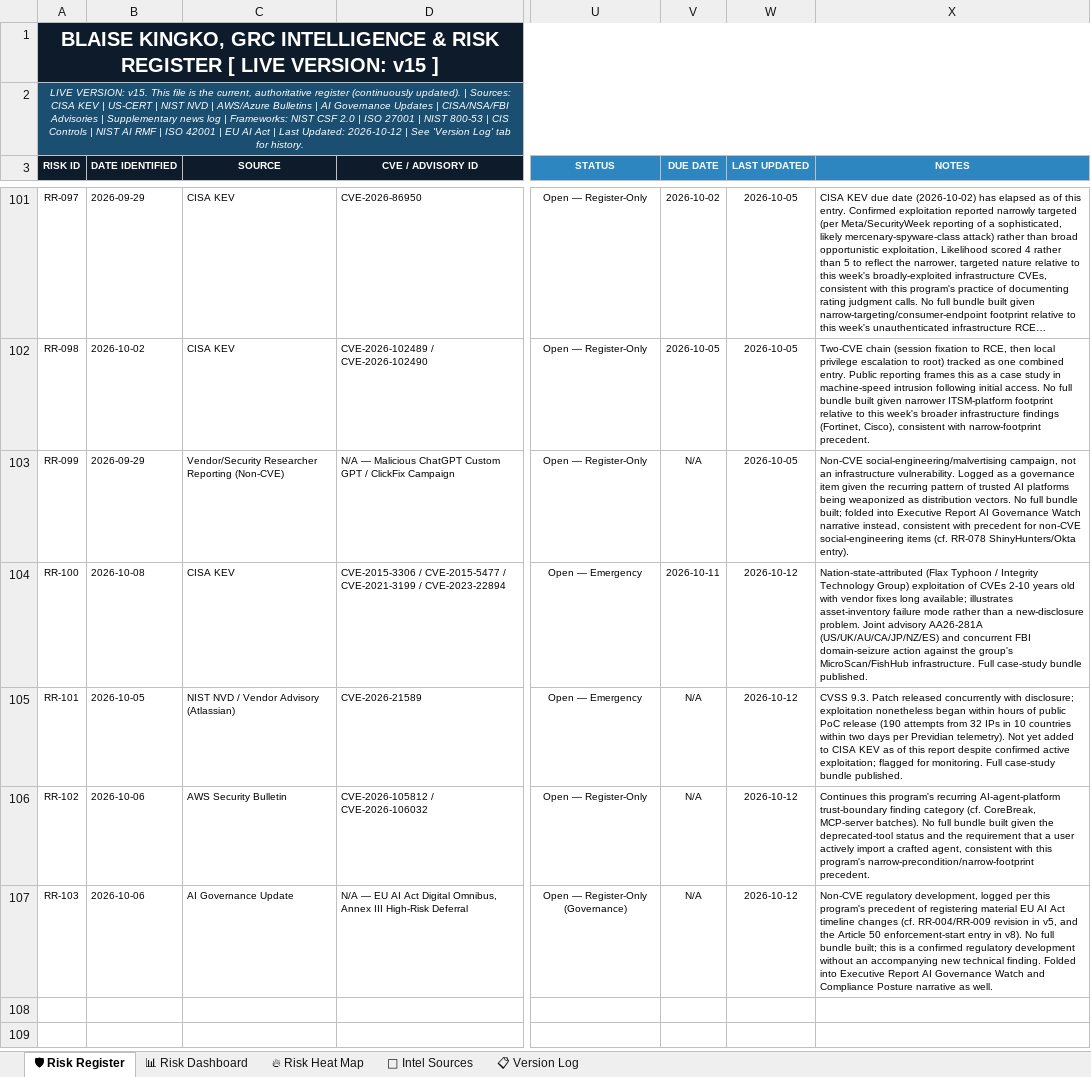
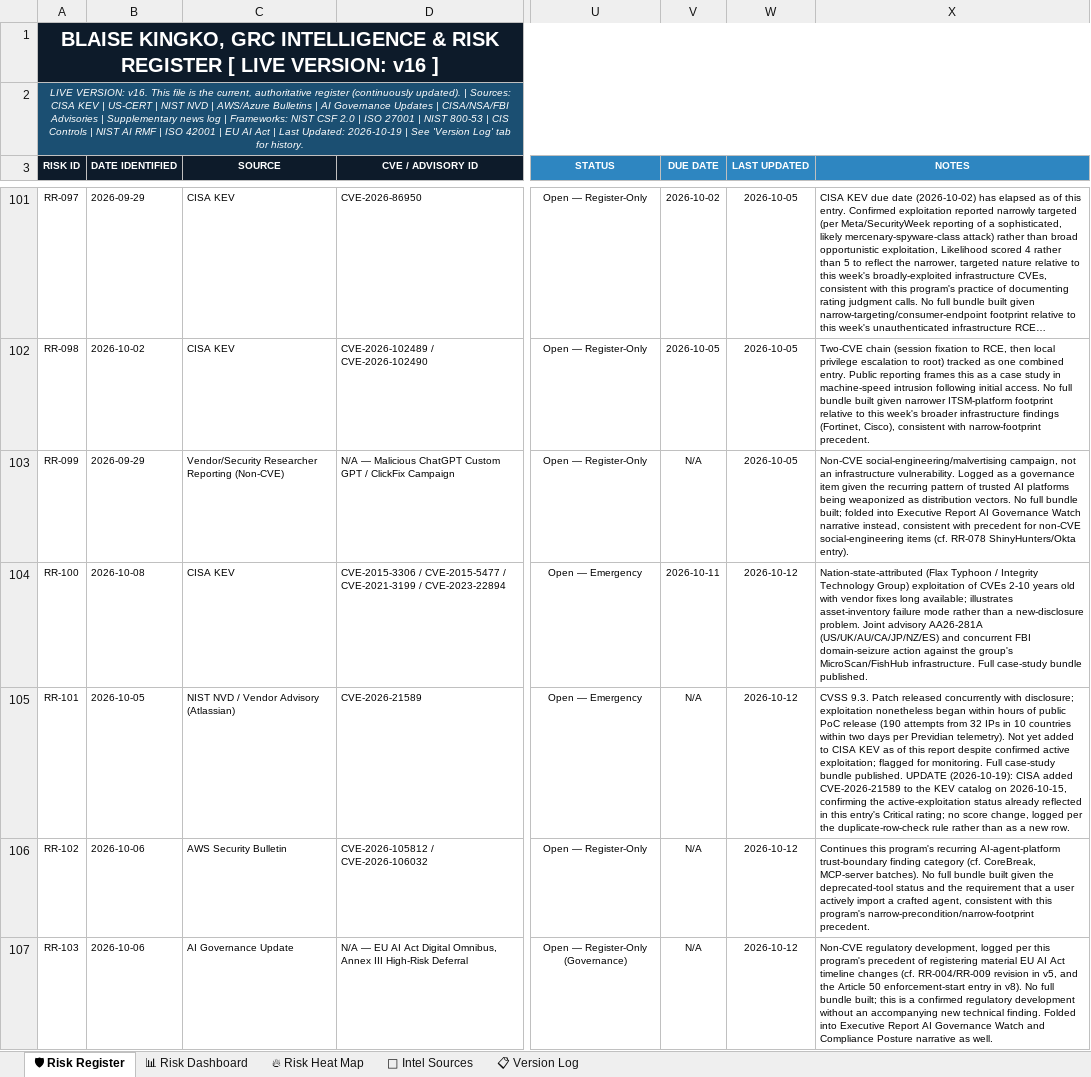
Before and after one commit to BKberri/GRC-case-studies, an Excel workbook: Risk_Register/GRC_Intelligence_Risk_Register.xlsx, sheet 🛡 Risk Register, drawn as a sheet; only a part is shown, gaps mark what is left out; long unchanged cells end in …; values as stored, in another font and other column widths than the file's, no borders; conditional formats not drawn; the diff covers the shown part only; the diff names each change by its address in the sheet, - before the commit and + after, or states it on an @@ line.

Commit message:
Weekly GRC run 2026-10-19: 3 cases, 8 risks

```diff
--- a/Risk_Register/GRC_Intelligence_Risk_Register.xlsx (sheet 🛡 Risk Register)
+++ b/Risk_Register/GRC_Intelligence_Risk_Register.xlsx (sheet 🛡 Risk Register)
-A1 (RISK ID): …LIVE VERSION: v15 ]
+A1 (RISK ID): …LIVE VERSION: v16 ]
-A2 (RISK ID): LIVE VERSION: v15. This file is the current, authoritative register (continuously updated). | Sources: CISA KEV | US-CERT | NIST NVD | AWS/Azure Bulletins | AI Governance Updates | CISA/NSA/FBI Advisories | Supplementary news log | Frameworks: NIST CSF 2.0 | ISO 27001 | NIST 800-53 | CIS Controls | NIST AI RMF | ISO 42001 | EU AI Act | Last Updated: 2026-10-12 | See…
+A2 (RISK ID): LIVE VERSION: v16. This file is the current, authoritative register (continuously updated). | Sources: CISA KEV | US-CERT | NIST NVD | AWS/Azure Bulletins | AI Governance Updates | CISA/NSA/FBI Advisories | Supplementary news log | Frameworks: NIST CSF 2.0 | ISO 27001 | NIST 800-53 | CIS Controls | NIST AI RMF | ISO 42001 | EU AI Act | Last Updated: 2026-10-19 | See…
-X105 (NOTES): …bundle published.
+X105 (NOTES): …bundle published. UPDATE (2026-10-19): CISA added CVE-2026-21589 to the KEV catalog on 2026-10-15, confirming the active-exploitation status already reflected in this entry's Critical rating; no score change, logged per the duplicate-row-check rule rather than as a new row.
```
Also changed, not shown: 8 added rows elsewhere in this sheet, sheet 📋 Version Log, 23 other files.
